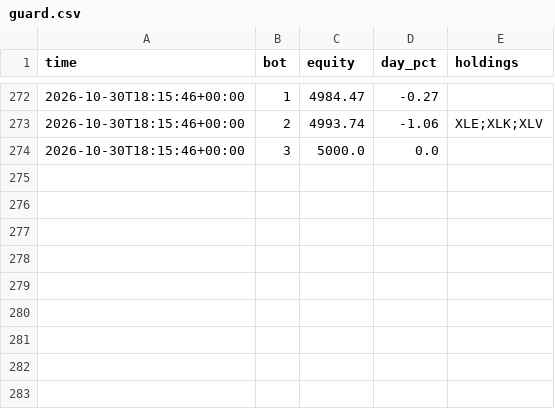
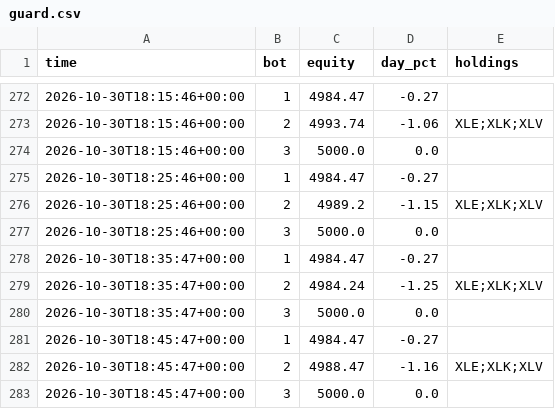
Before and after one commit to baseballbrayden13-crypto/Day-Trading-Bot, a CSV file: fleet_data/guard.csv, drawn as a sheet; only a part is shown, gaps mark what is left out.

```diff
--- a/fleet_data/guard.csv
+++ b/fleet_data/guard.csv
@@ -274 +274,10 @@ time,bot,equity,day_pct,holdings
 2026-10-30T18:15:46+00:00,3,5000.0,0.0,
+2026-10-30T18:25:46+00:00,1,4984.47,-0.27,
+2026-10-30T18:25:46+00:00,2,4989.2,-1.15,XLE;XLK;XLV
+2026-10-30T18:25:46+00:00,3,5000.0,0.0,
+2026-10-30T18:35:47+00:00,1,4984.47,-0.27,
+2026-10-30T18:35:47+00:00,2,4984.24,-1.25,XLE;XLK;XLV
+2026-10-30T18:35:47+00:00,3,5000.0,0.0,
+2026-10-30T18:45:47+00:00,1,4984.47,-0.27,
+2026-10-30T18:45:47+00:00,2,4988.47,-1.16,XLE;XLK;XLV
+2026-10-30T18:45:47+00:00,3,5000.0,0.0,
```
Also changed, not shown: fleet_data/bars.csv.
